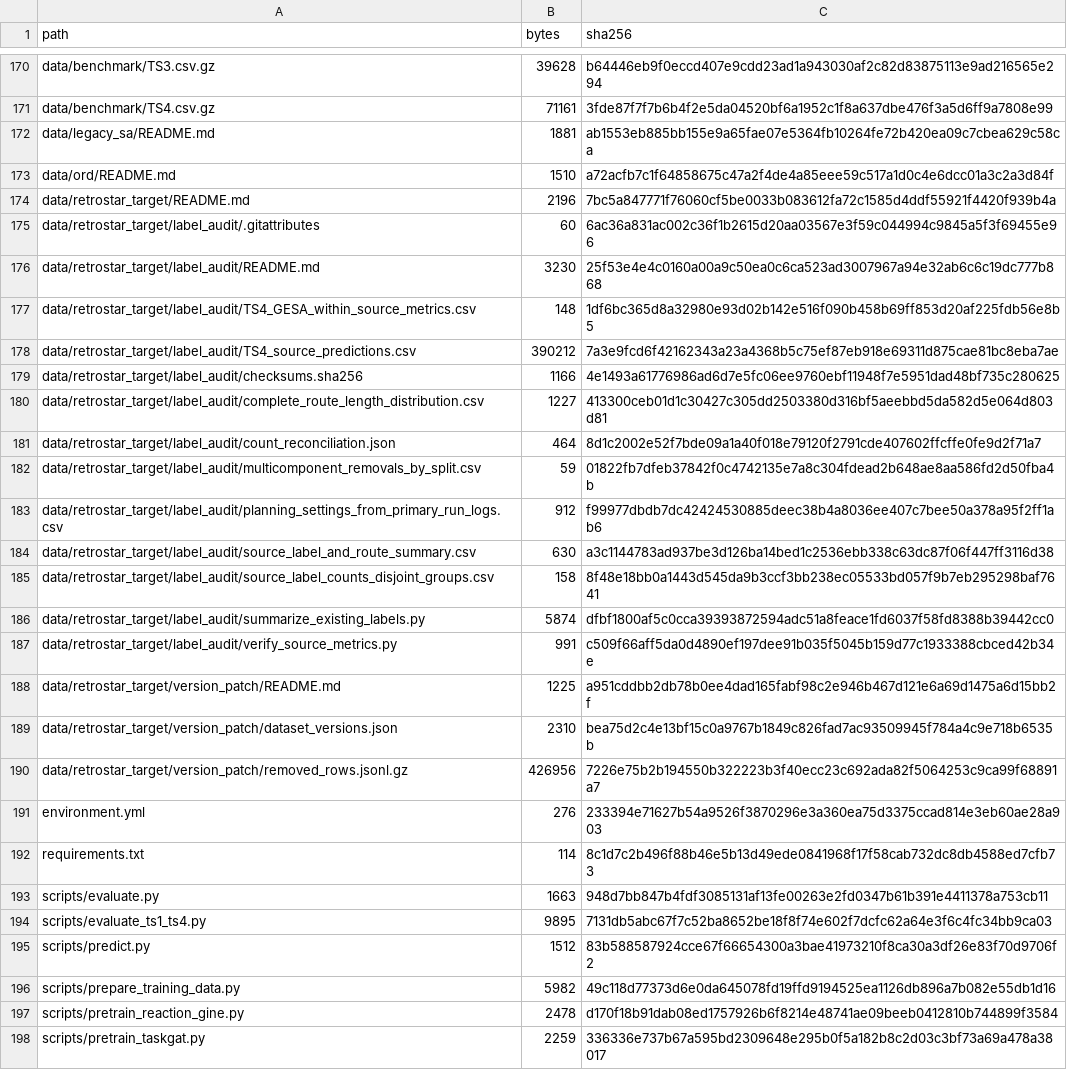
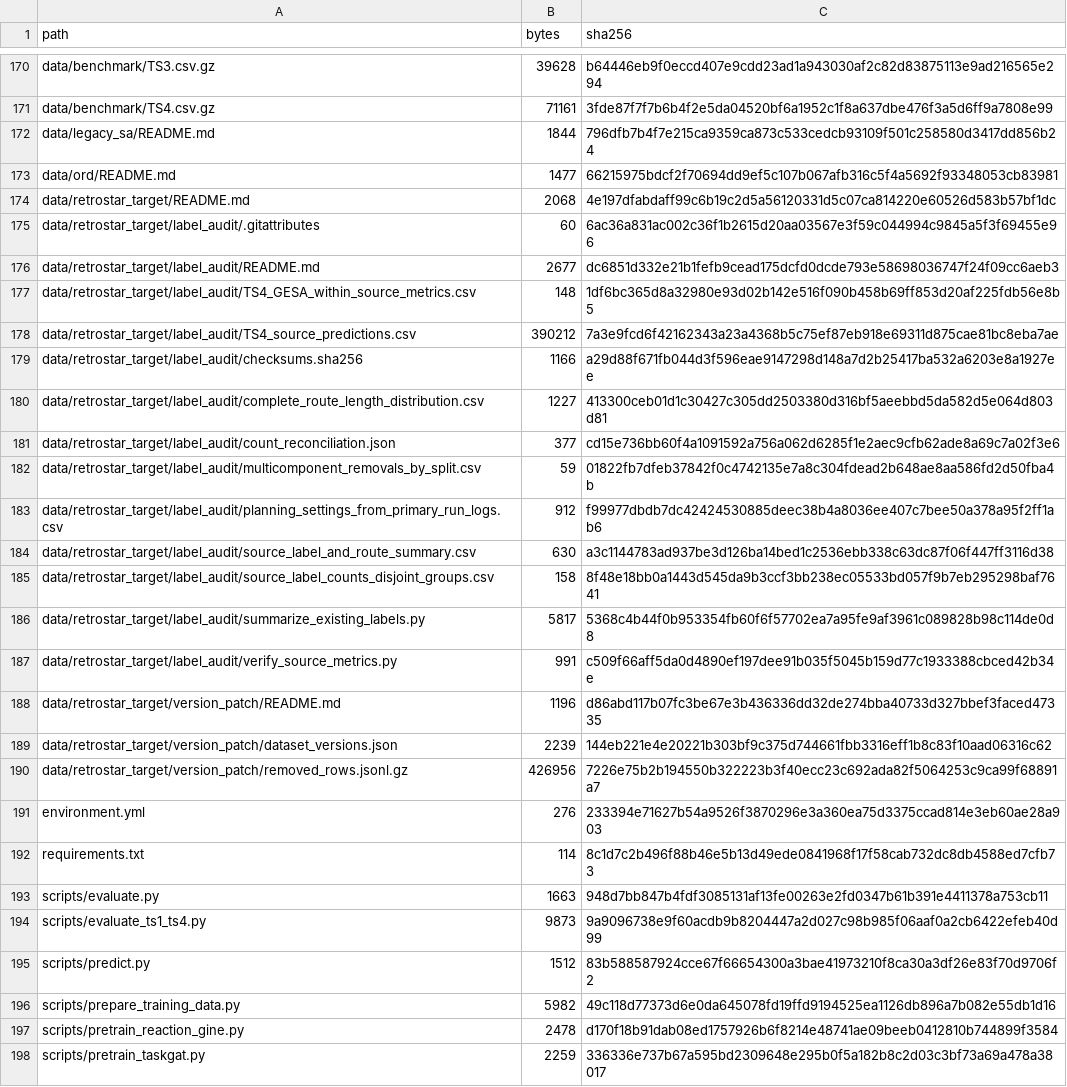
Before and after one commit to beiweiClover/GESA, a CSV file: RELEASE_MANIFEST.csv, drawn as a sheet; only a part is shown, gaps mark what is left out; the diff covers the shown part only.

Commit message:
Verify JCIM revision release checksums and score documentation

```diff
--- a/RELEASE_MANIFEST.csv
+++ b/RELEASE_MANIFEST.csv
@@ -171,12 +171,12 @@ data/benchmark/TS3.csv.gz,39628,b64446eb9f0eccd407e9cdd23ad1a943030af2c82d838751
 data/benchmark/TS4.csv.gz,71161,3fde87f7f7b6b4f2e5da04520bf6a1952c1f8a637dbe476f3a5d6ff9a7808e99
-data/legacy_sa/README.md,1881,ab1553eb885bb155e9a65fae07e5364fb10264fe72b420ea09c7cbea629c58ca
-data/ord/README.md,1510,a72acfb7c1f64858675c47a2f4de4a85eee59c517a1d0c4e6dcc01a3c2a3d84f
-data/retrostar_target/README.md,2196,7bc5a847771f76060cf5be0033b083612fa72c1585d4ddf55921f4420f939b4a
+data/legacy_sa/README.md,1844,796dfb7b4f7e215ca9359ca873c533cedcb93109f501c258580d3417dd856b24
+data/ord/README.md,1477,66215975bdcf2f70694dd9ef5c107b067afb316c5f4a5692f93348053cb83981
+data/retrostar_target/README.md,2068,4e197dfabdaff99c6b19c2d5a56120331d5c07ca814220e60526d583b57bf1dc
 data/retrostar_target/label_audit/.gitattributes,60,6ac36a831ac002c36f1b2615d20aa03567e3f59c044994c9845a5f3f69455e96
-data/retrostar_target/label_audit/README.md,3230,25f53e4e4c0160a00a9c50ea0c6ca523ad3007967a94e32ab6c6c19dc777b868
+data/retrostar_target/label_audit/README.md,2677,dc6851d332e21b1fefb9cead175dcfd0dcde793e58698036747f24f09cc6aeb3
 data/retrostar_target/label_audit/TS4_GESA_within_source_metrics.csv,148,1df6bc365d8a32980e93d02b142e516f090b458b69ff853d20af225fdb56e8b5
 data/retrostar_target/label_audit/TS4_source_predictions.csv,390212,7a3e9fcd6f42162343a23a4368b5c75ef87eb918e69311d875cae81bc8eba7ae
-data/retrostar_target/label_audit/checksums.sha256,1166,4e1493a61776986ad6d7e5fc06ee9760ebf11948f7e5951dad48bf735c280625
+data/retrostar_target/label_audit/checksums.sha256,1166,a29d88f671fb044d3f596eae9147298d148a7d2b25417ba532a6203e8a1927ee
 data/retrostar_target/label_audit/complete_route_length_distribution.csv,1227,413300ceb01d1c30427c305dd2503380d316bf5aeebbd5da582d5e064d803d81
-data/retrostar_target/label_audit/count_reconciliation.json,464,8d1c2002e52f7bde09a1a40f018e79120f2791cde407602ffcffe0fe9d2f71a7
+data/retrostar_target/label_audit/count_reconciliation.json,377,cd15e736bb60f4a1091592a756a062d6285f1e2aec9cfb62ade8a69c7a02f3e6
 data/retrostar_target/label_audit/multicomponent_removals_by_split.csv,59,01822fb7dfeb37842f0c4742135e7a8c304fdead2b648ae8aa586fd2d50fba4b
@@ -185,6 +185,6 @@ data/retrostar_target/label_audit/source_label_and_route_summary.csv,630,a3c1144
 data/retrostar_target/label_audit/source_label_counts_disjoint_groups.csv,158,8f48e18bb0a1443d545da9b3ccf3bb238ec05533bd057f9b7eb295298baf7641
-data/retrostar_target/label_audit/summarize_existing_labels.py,5874,dfbf1800af5c0cca39393872594adc51a8feace1fd6037f58fd8388b39442cc0
+data/retrostar_target/label_audit/summarize_existing_labels.py,5817,5368c4b44f0b953354fb60f6f57702ea7a95fe9af3961c089828b98c114de0d8
 data/retrostar_target/label_audit/verify_source_metrics.py,991,c509f66aff5da0d4890ef197dee91b035f5045b159d77c1933388cbced42b34e
-data/retrostar_target/version_patch/README.md,1225,a951cddbb2db78b0ee4dad165fabf98c2e946b467d121e6a69d1475a6d15bb2f
-data/retrostar_target/version_patch/dataset_versions.json,2310,bea75d2c4e13bf15c0a9767b1849c826fad7ac93509945f784a4c9e718b6535b
+data/retrostar_target/version_patch/README.md,1196,d86abd117b07fc3be67e3b436336dd32de274bba40733d327bbef3faced47335
+data/retrostar_target/version_patch/dataset_versions.json,2239,144eb221e4e20221b303bf9c375d744661fbb3316eff1b8c83f10aad06316c62
 data/retrostar_target/version_patch/removed_rows.jsonl.gz,426956,7226e75b2b194550b322223b3f40ecc23c692ada82f5064253c9ca99f68891a7
@@ -193,3 +193,3 @@ requirements.txt,114,8c1d7c2b496f88b46e5b13d49ede0841968f17f58cab732dc8db4588ed7
 scripts/evaluate.py,1663,948d7bb847b4fdf3085131af13fe00263e2fd0347b61b391e4411378a753cb11
-scripts/evaluate_ts1_ts4.py,9895,7131db5abc67f7c52ba8652be18f8f74e602f7dcfc62a64e3f6c4fc34bb9ca03
+scripts/evaluate_ts1_ts4.py,9873,9a9096738e9f60acdb9b8204447a2d027c98b985f06aaf0a2cb6422efeb40d99
 scripts/predict.py,1512,83b588587924cce67f66654300a3bae41973210f8ca30a3df26e83f70d9706f2
```
Also changed, not shown: 62 edited cells elsewhere in this file, 8 other files.
